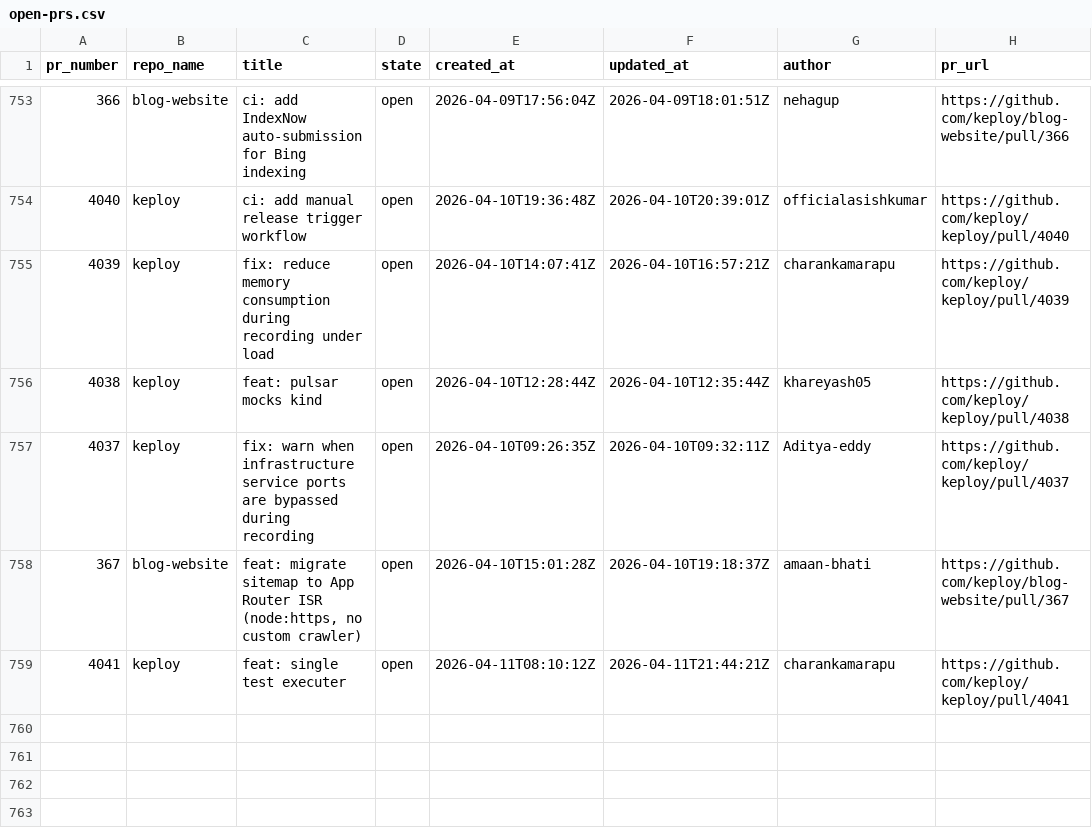
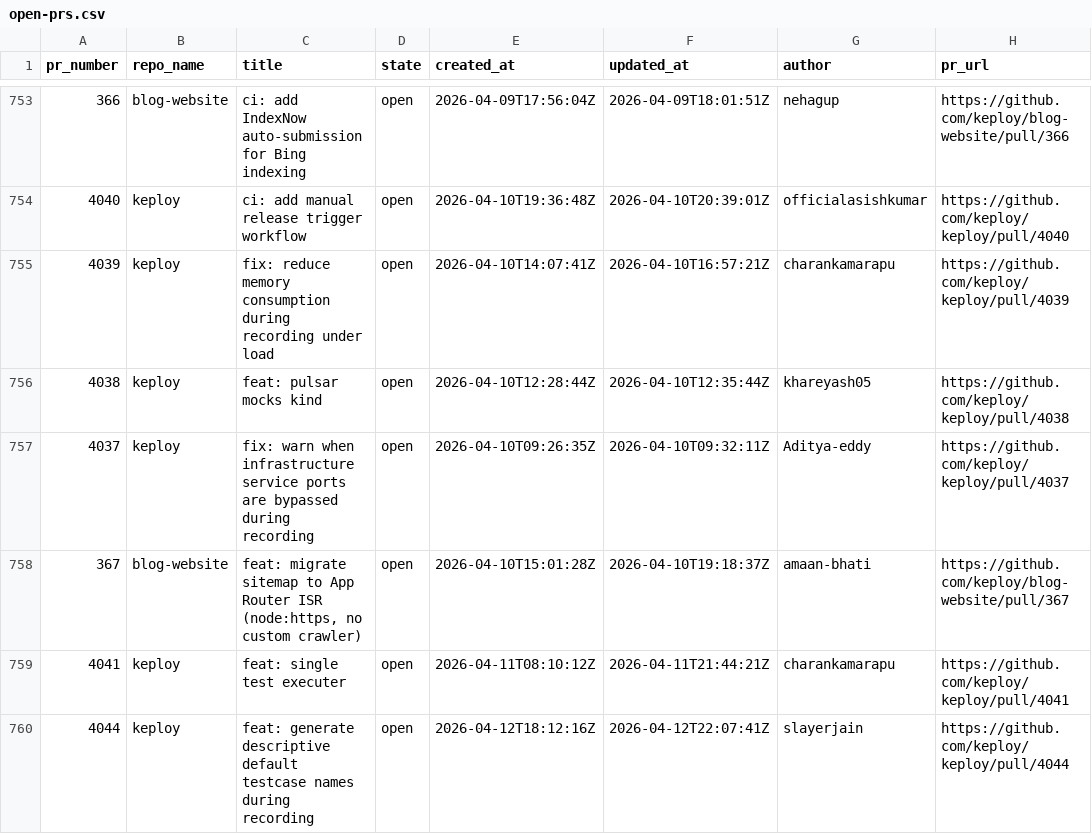
Before and after one commit to kirti763/keploy-flask-demo, a CSV file: data/open-prs.csv, drawn as a sheet; only a part is shown, gaps mark what is left out.

```diff
--- a/data/open-prs.csv
+++ b/data/open-prs.csv
@@ -759 +759,2 @@ pr_number,repo_name,title,state,created_at,updated_at,author,pr_url
 4041,keploy,feat: single test executer,open,2026-04-11T08:10:12Z,2026-04-11T21:44:21Z,charankamarapu,https://github.com/keploy/keploy/pull/4041
+4044,keploy,feat: generate descriptive default testcase names during recording,open,2026-04-12T18:12:16Z,2026-04-12T22:07:41Z,slayerjain,https://github.com/keploy/keploy/pull/4044
```
